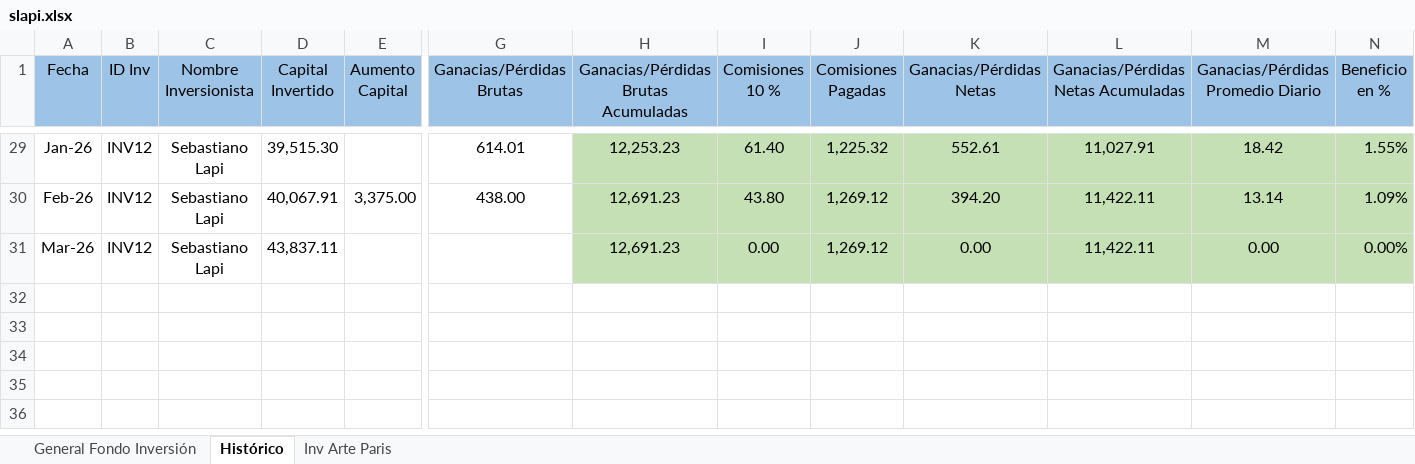
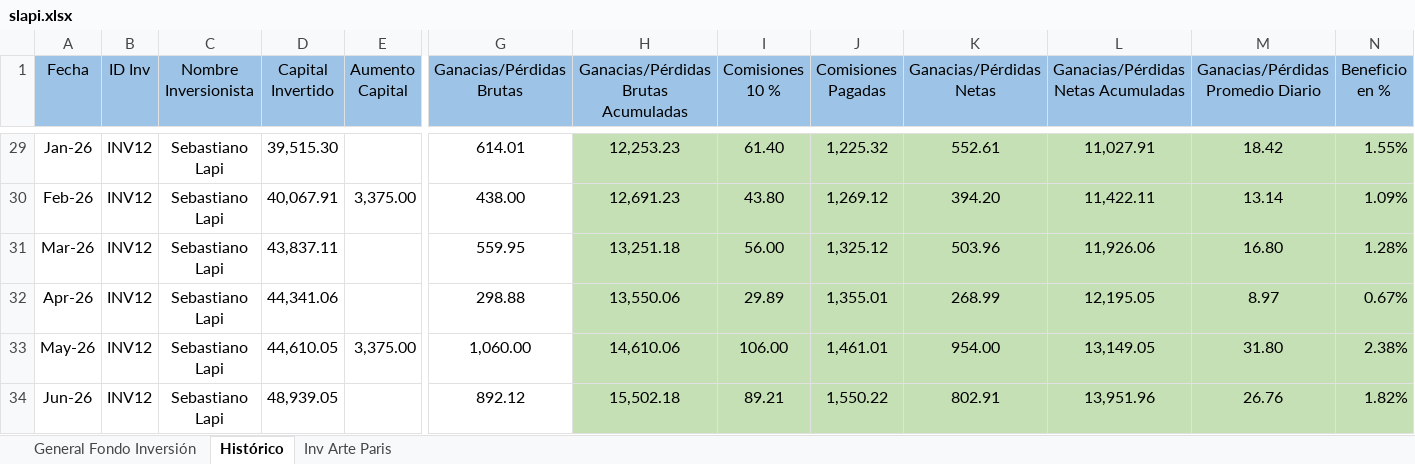
Before and after one commit to sefallone/FIFI, an Excel workbook: data/slapi.xlsx, sheet Histórico, drawn as a sheet; only a part is shown, gaps mark what is left out; values as stored, in another font and other column widths than the file's, no borders; rows hold the shown columns only; the diff names each change by its address in the sheet, - before the commit and + after, or states it on an @@ line.

```diff
--- a/data/slapi.xlsx (sheet Histórico)
+++ b/data/slapi.xlsx (sheet Histórico)
-G31 (Ganacias/Pérdidas Brutas): (empty)
+G31 (Ganacias/Pérdidas Brutas): 559.95
-H31: 12,691.23
+H31: 13,251.18
-I31 (Comisiones 10 %): 0.00
+I31 (Comisiones 10 %): 56.00
-J31 (Comisiones Pagadas): 1,269.12
+J31 (Comisiones Pagadas): 1,325.12
-K31 (Ganacias/Pérdidas Netas): 0.00
+K31 (Ganacias/Pérdidas Netas): 503.96
-L31: 11,422.11
+L31: 11,926.06
-M31: 0.00
+M31: 16.80
-N31 (Beneficio en %): 0.00%
+N31 (Beneficio en %): 1.28%
+row 32: Apr-26 | INV12 | Sebastiano Lapi | 44,341.06 |  | 298.88 | 13,550.06 | 29.89 | 1,355.01 | 268.99 | 12,195.05 | 8.97 | 0.67%
+row 33: May-26 | INV12 | Sebastiano Lapi | 44,610.05 | 3,375.00 | 1,060.00 | 14,610.06 | 106.00 | 1,461.01 | 954.00 | 13,149.05 | 31.80 | 2.38%
+row 34: Jun-26 | INV12 | Sebastiano Lapi | 48,939.05 |  | 892.12 | 15,502.18 | 89.21 | 1,550.22 | 802.91 | 13,951.96 | 26.76 | 1.82%
```
Also changed, not shown: data/agiliberti.xlsx, data/cramirez.xlsx, 9 other files.
